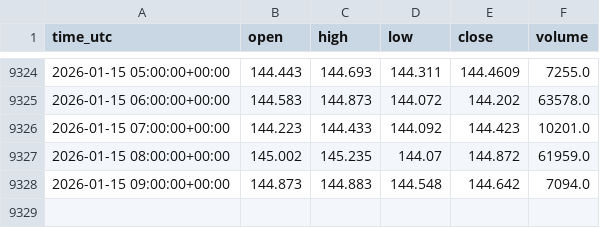
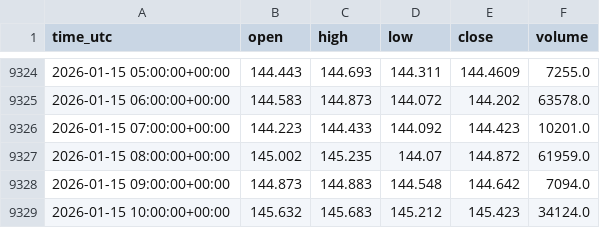
Before and after one commit to shardu28/eth-ai-trading-agent, a CSV file: candles.csv, drawn as a sheet; only a part is shown, gaps mark what is left out; the diff names each change by its address in the sheet, - before the commit and + after, or states it on an @@ line.

```diff
--- a/candles.csv
+++ b/candles.csv
+row 9329: 2026-01-15 10:00:00+00:00 | 145.632 | 145.683 | 145.212 | 145.423 | 34124.0
```
